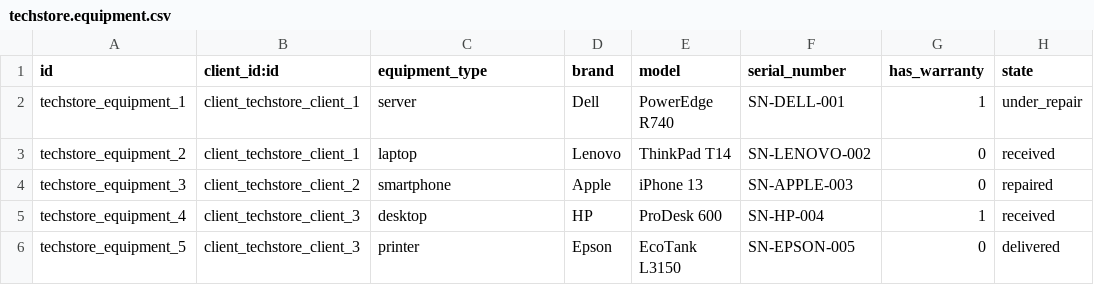
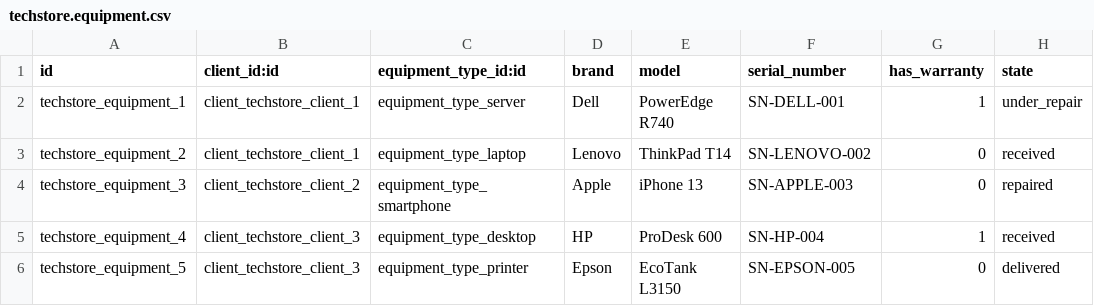
Before and after one commit to A1EXF6A/TechStore_Maintenance, a CSV file: addons/techstore_maintenance/data/techstore.equipment.csv, drawn as a sheet; only a part is shown; the diff names each change by its address in the sheet, - before the commit and + after, or states it on an @@ line.

```diff
--- a/addons/techstore_maintenance/data/techstore.equipment.csv
+++ b/addons/techstore_maintenance/data/techstore.equipment.csv
-C1: equipment_type
+C1: equipment_type_id:id
-C2 (equipment_type_id:id): server
+C2 (equipment_type_id:id): equipment_type_server
-C3 (equipment_type_id:id): laptop
+C3 (equipment_type_id:id): equipment_type_laptop
-C4 (equipment_type_id:id): smartphone
+C4 (equipment_type_id:id): equipment_type_smartphone
-C5 (equipment_type_id:id): desktop
+C5 (equipment_type_id:id): equipment_type_desktop
-C6 (equipment_type_id:id): printer
+C6 (equipment_type_id:id): equipment_type_printer
```
Also changed, not shown: addons/techstore_maintenance/security/ir.model.access.csv, 12 other files.
